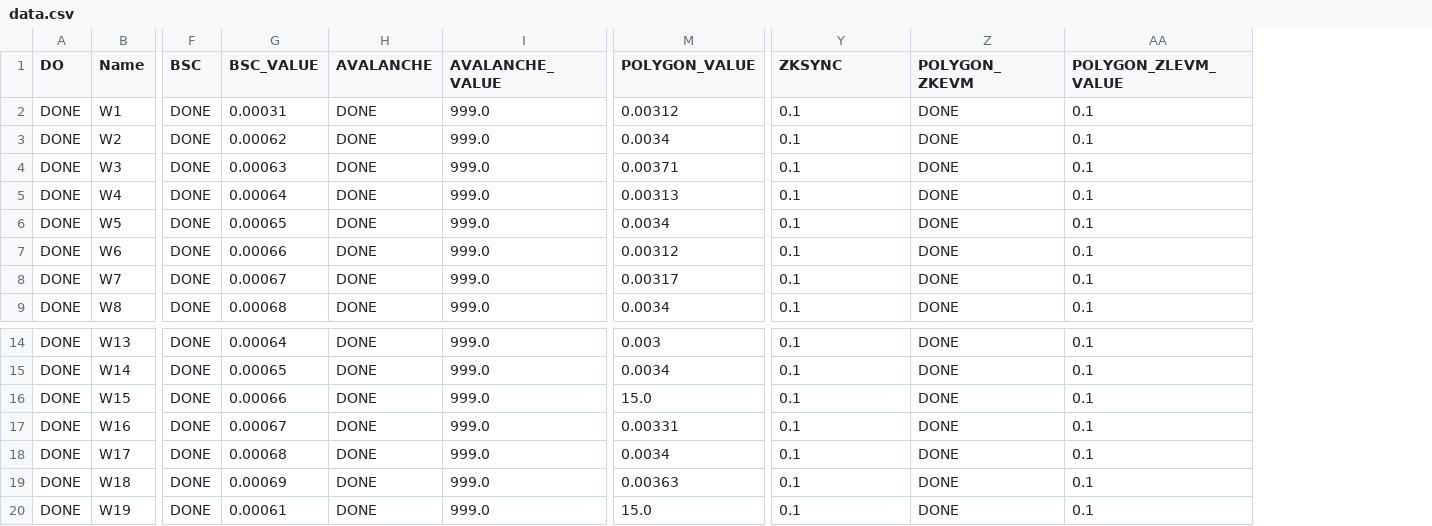
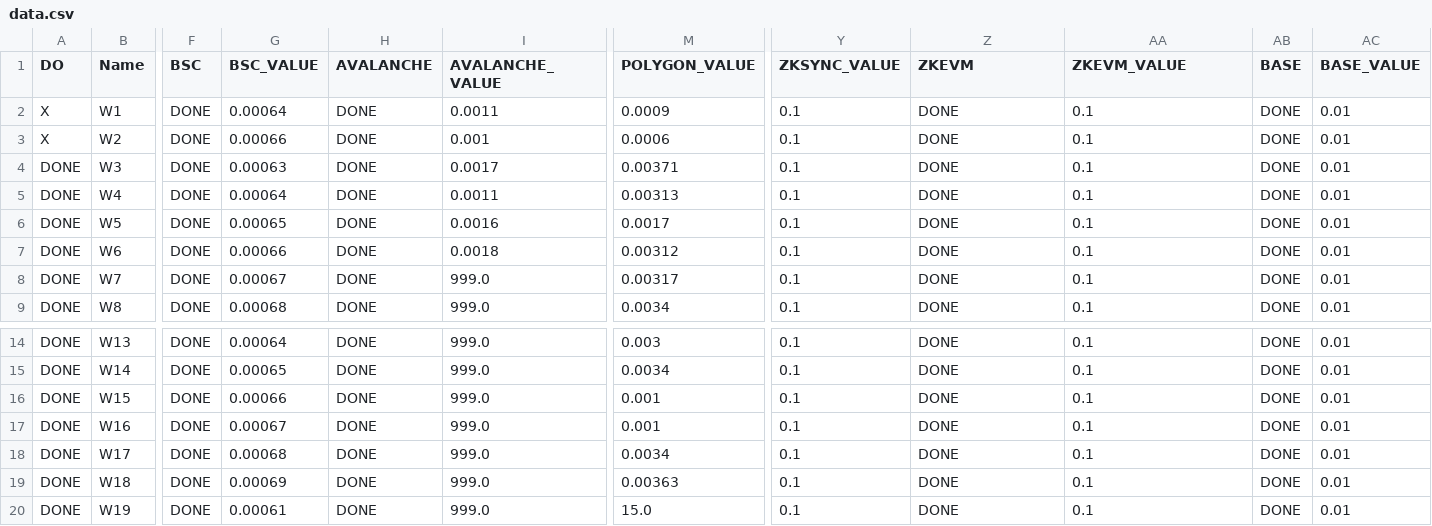
Before and after one commit to speculyaciya/Refuel_bungee, a CSV file: data.csv, drawn as a sheet; only a part is shown, gaps mark what is left out; the diff names each change by its address in the sheet, - before the commit and + after, or states it on an @@ line.

Commit message:
add networks
Добавил сеть Base в dstNetwork.

```diff
--- a/data.csv
+++ b/data.csv
+column AB (BASE), rows 2-9: all DONE; rows 14-20: all DONE
+column AC (BASE_VALUE), rows 2-9: all 0.01; rows 14-20: all 0.01
-Y1: ZKSYNC
+Y1: ZKSYNC_VALUE
-Z1: POLYGON_ZKEVM
+Z1: ZKEVM
-AA1: POLYGON_ZLEVM_VALUE
+AA1: ZKEVM_VALUE
-A2:A3 (DO): DONE
+A2:A3 (DO): X
-G2 (BSC_VALUE): 0.00031
+G2 (BSC_VALUE): 0.00064
-I2 (AVALANCHE_VALUE): 999.0
+I2 (AVALANCHE_VALUE): 0.0011
-M2 (POLYGON_VALUE): 0.00312
+M2 (POLYGON_VALUE): 0.0009
-G3 (BSC_VALUE): 0.00062
+G3 (BSC_VALUE): 0.00066
-I3 (AVALANCHE_VALUE): 999.0
+I3 (AVALANCHE_VALUE): 0.001
-M3 (POLYGON_VALUE): 0.0034
+M3 (POLYGON_VALUE): 0.0006
-I4 (AVALANCHE_VALUE): 999.0
+I4 (AVALANCHE_VALUE): 0.0017
-I5 (AVALANCHE_VALUE): 999.0
+I5 (AVALANCHE_VALUE): 0.0011
-I6 (AVALANCHE_VALUE): 999.0
+I6 (AVALANCHE_VALUE): 0.0016
-M6 (POLYGON_VALUE): 0.0034
+M6 (POLYGON_VALUE): 0.0017
-I7 (AVALANCHE_VALUE): 999.0
+I7 (AVALANCHE_VALUE): 0.0018
-M16 (POLYGON_VALUE): 15.0
+M16 (POLYGON_VALUE): 0.001
-M17 (POLYGON_VALUE): 0.00331
+M17 (POLYGON_VALUE): 0.001
```
Also changed, not shown: 1 other file.
